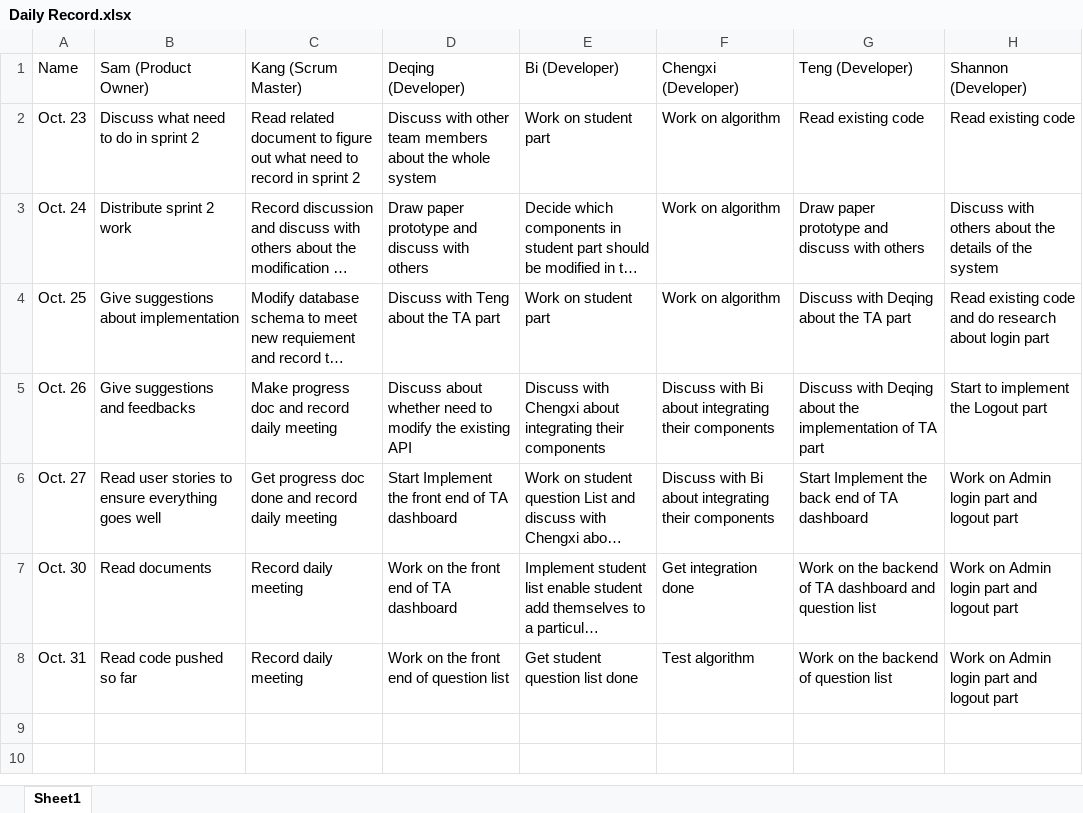
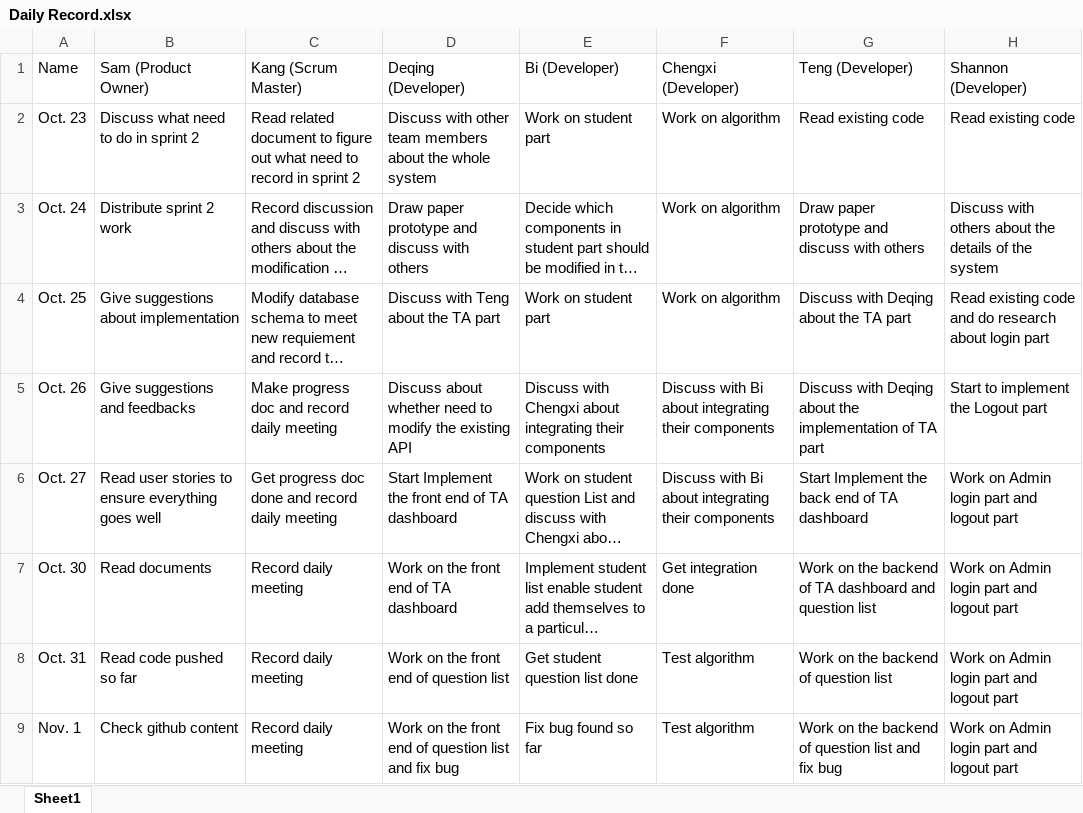
Before and after one commit to slichlyter12/Aristotle, an Excel workbook: docs/sprint_2/Daily Record.xlsx, sheet Sheet1, drawn as a sheet; long unchanged cells end in …; values as stored, in another font and other column widths than the file's, no borders; the diff names each change by its address in the sheet, - before the commit and + after, or states it on an @@ line.

```diff
--- a/docs/sprint_2/Daily Record.xlsx (sheet Sheet1)
+++ b/docs/sprint_2/Daily Record.xlsx (sheet Sheet1)
+row 9: Nov. 1 | Check github content | Record daily meeting | Work on the front end of question list and fix bug | Fix bug found so far | Test algorithm | Work on the backend of question list and fix bug | Work on Admin login part and logout part
```
Also changed, not shown: 1 other file.
